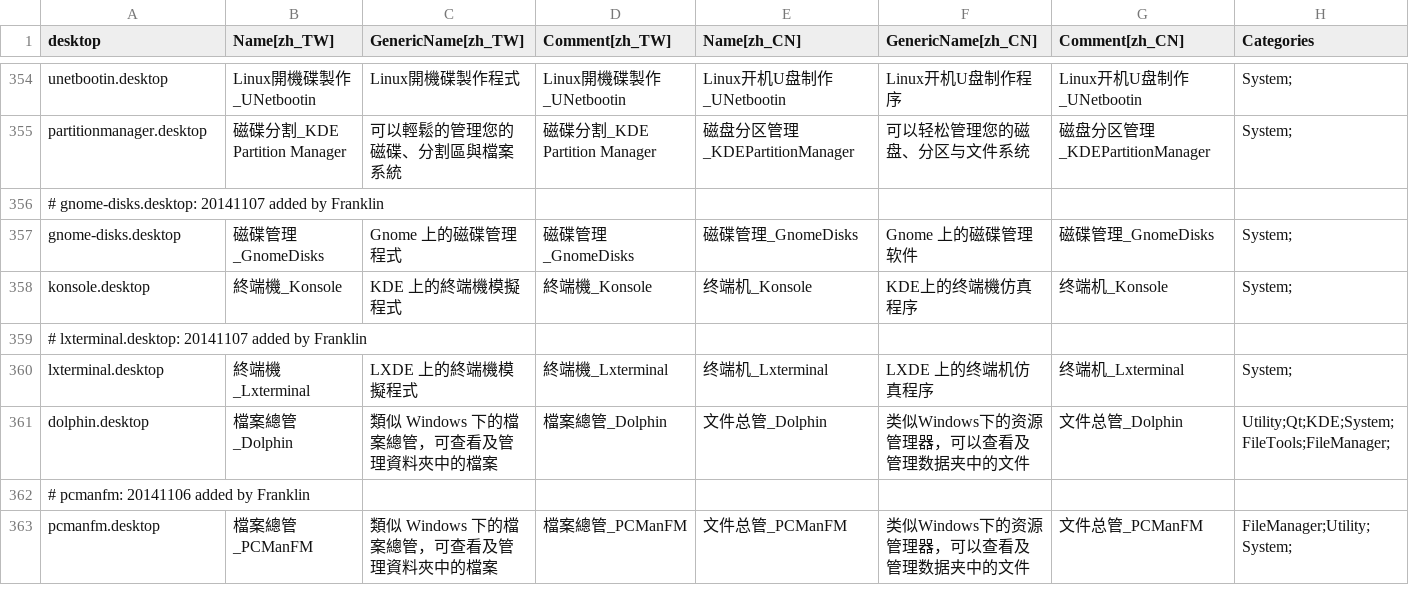
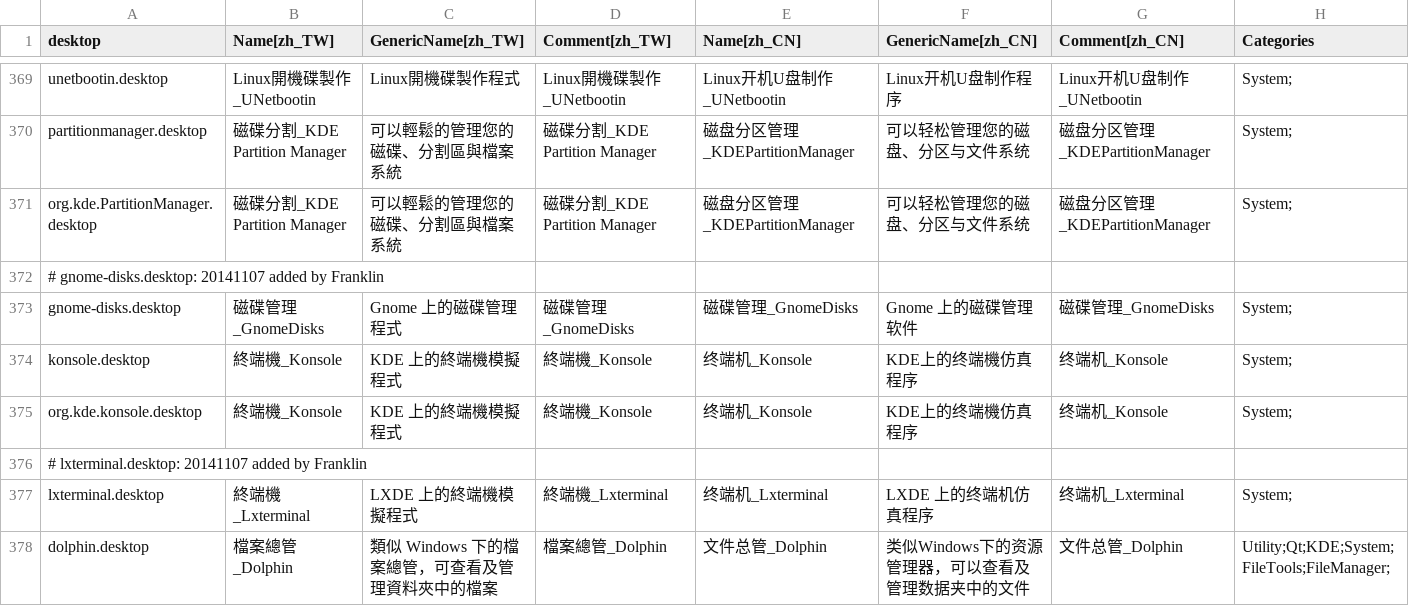
Before and after one commit to fweng322/debian-ezgo, a CSV file: ezgo-menu/xdg/ezgomenu_database.csv, drawn as a sheet; only a part is shown, gaps mark what is left out; the shorter side is filled out with more unchanged rows; the diff covers the shown part only.

Commit message:
Add KDE5 applications desktop files (renamed to org.kde.*)

```diff
--- a/ezgo-menu/xdg/ezgomenu_database.csv
+++ b/ezgo-menu/xdg/ezgomenu_database.csv
@@ -355,2 +370,3 @@ unetbootin.desktop,Linux開機碟製作_UNetbootin,Linux開機碟製作程式,Li
 partitionmanager.desktop,磁碟分割_KDE Partition Manager,可以輕鬆的管理您的磁碟、分割區與檔案系統,磁碟分割_KDE Partition Manager,磁盘分区管理_KDEPartitionManager,可以轻松管理您的磁盘、分区与文件系统,磁盘分区管理_KDEPartitionManager,System;
+org.kde.PartitionManager.desktop,磁碟分割_KDE Partition Manager,可以輕鬆的管理您的磁碟、分割區與檔案系統,磁碟分割_KDE Partition Manager,磁盘分区管理_KDEPartitionManager,可以轻松管理您的磁盘、分区与文件系统,磁盘分区管理_KDEPartitionManager,System;
 # gnome-disks.desktop: 20141107 added by Franklin
@@ -358,2 +374,3 @@ gnome-disks.desktop,磁碟管理_GnomeDisks,Gnome 上的磁碟管理程式,磁
 konsole.desktop,終端機_Konsole,KDE 上的終端機模擬程式,終端機_Konsole,终端机_Konsole,KDE上的终端機仿真程序,终端机_Konsole,System;
+org.kde.konsole.desktop,終端機_Konsole,KDE 上的終端機模擬程式,終端機_Konsole,终端机_Konsole,KDE上的终端機仿真程序,终端机_Konsole,System;
 # lxterminal.desktop: 20141107 added by Franklin
```
Also changed, not shown: 18 added rows elsewhere in this file.
